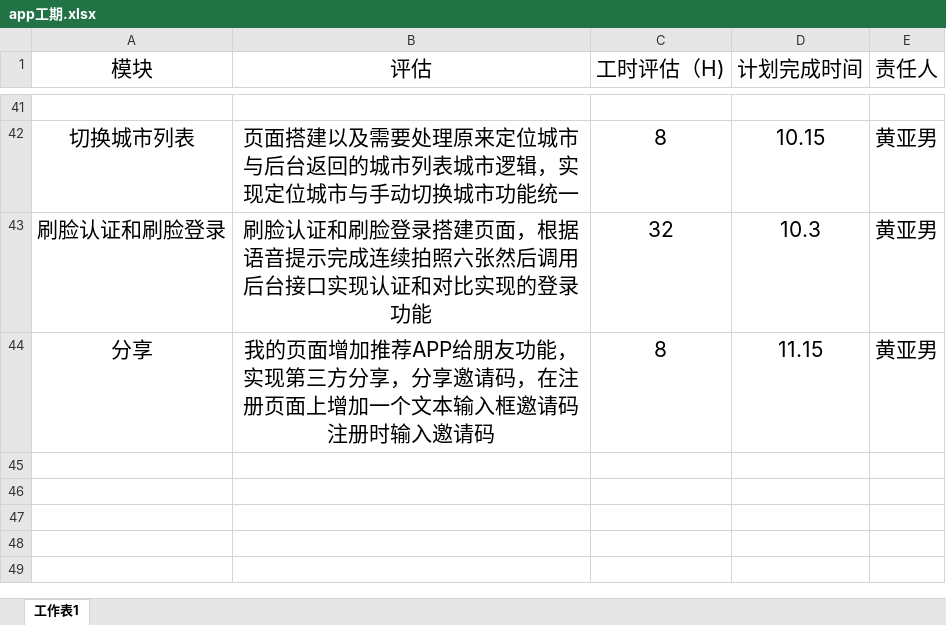
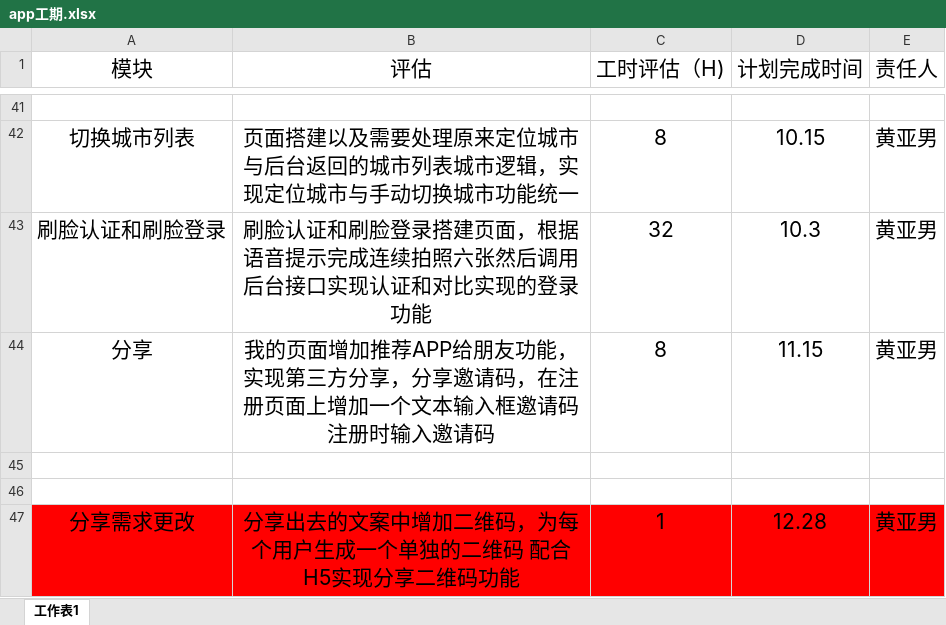
Before and after one commit to zhoupeiyu/DaZiFang, an Excel workbook: UI和原型/app工期.xlsx, sheet 工作表1, drawn as a sheet; only a part is shown, gaps mark what is left out; values as stored, in another font and other column widths than the file's, no borders; the diff names each change by its address in the sheet, - before the commit and + after, or states it on an @@ line.

Commit message:
修改工期

```diff
--- a/UI和原型/app工期.xlsx (sheet 工作表1)
+++ b/UI和原型/app工期.xlsx (sheet 工作表1)
+row 45: (empty)
+row 46: (empty)
+row 47: 分享需求更改 | 分享出去的文案中增加二维码，为每个用户生成一个单独的二维码 配合H5实现分享二维码功能 | 1 | 12.28 | 黄亚男
```
